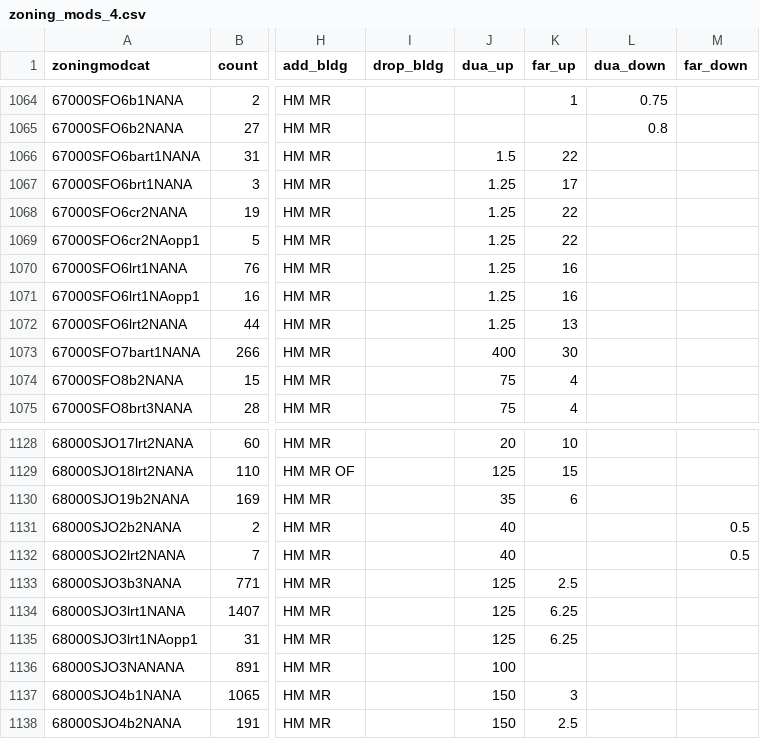
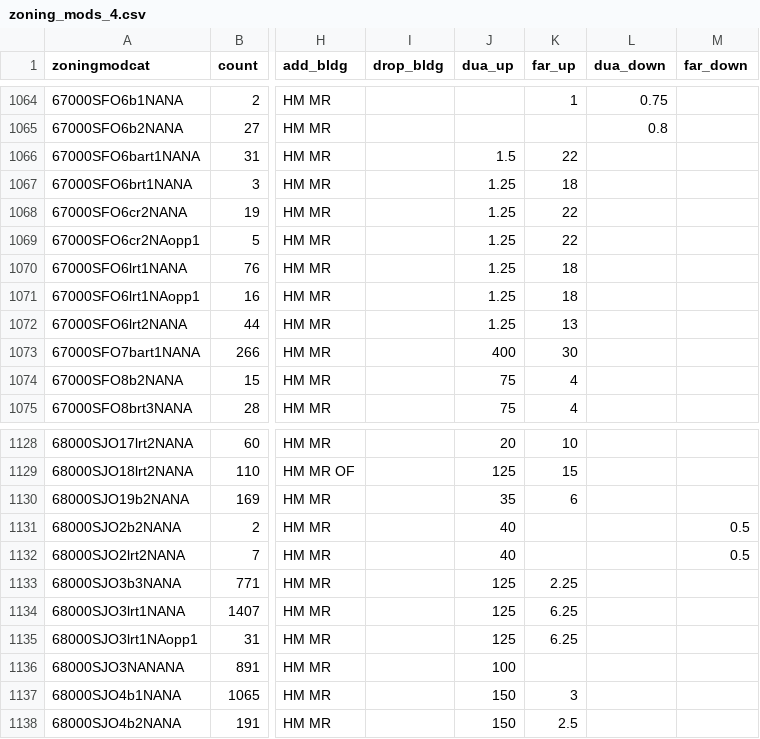
Before and after one commit to UDST/bayarea_urbansim, a CSV file: data/zoning_mods_4.csv, drawn as a sheet; only a part is shown, gaps mark what is left out; the diff names each change by its address in the sheet, - before the commit and + after, or states it on an @@ line.

Commit message:
switch zoningmods4 devproj

```diff
--- a/data/zoning_mods_4.csv
+++ b/data/zoning_mods_4.csv
-K1067 (far_up): 17
+K1067 (far_up): 18
-K1070:K1071 (far_up): 16
+K1070:K1071 (far_up): 18
-K1133 (far_up): 2.5
+K1133 (far_up): 2.25
```
Also changed, not shown: 1 other file.
